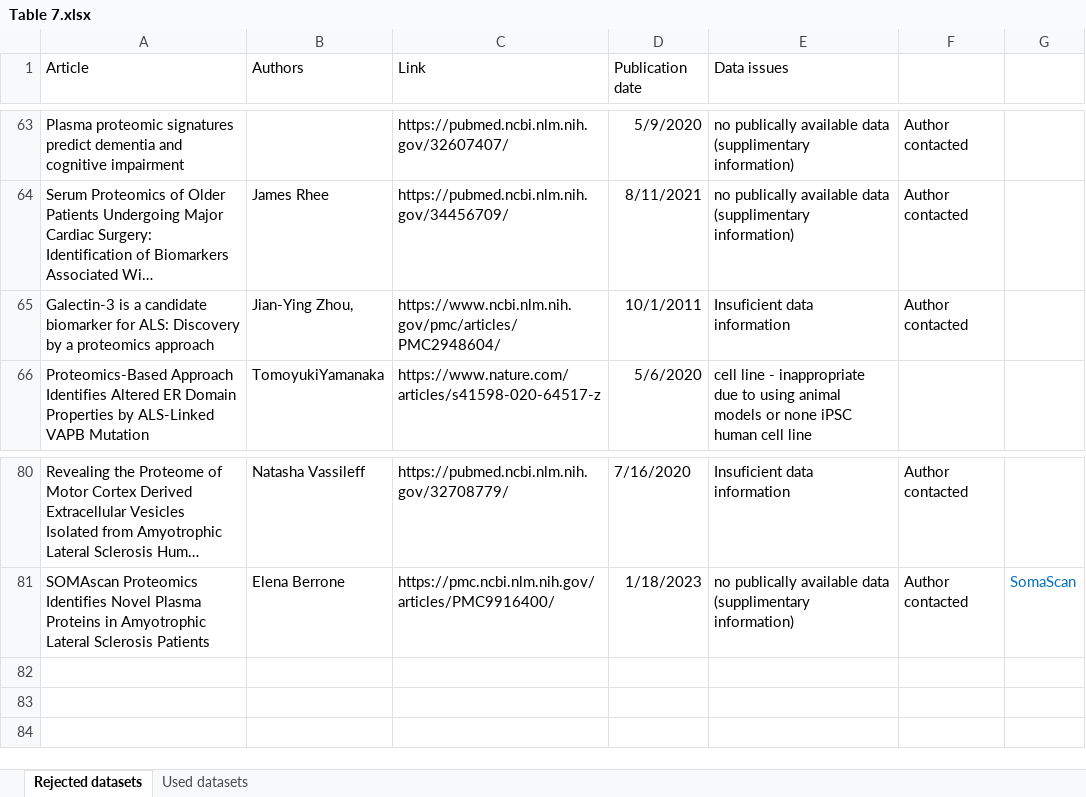
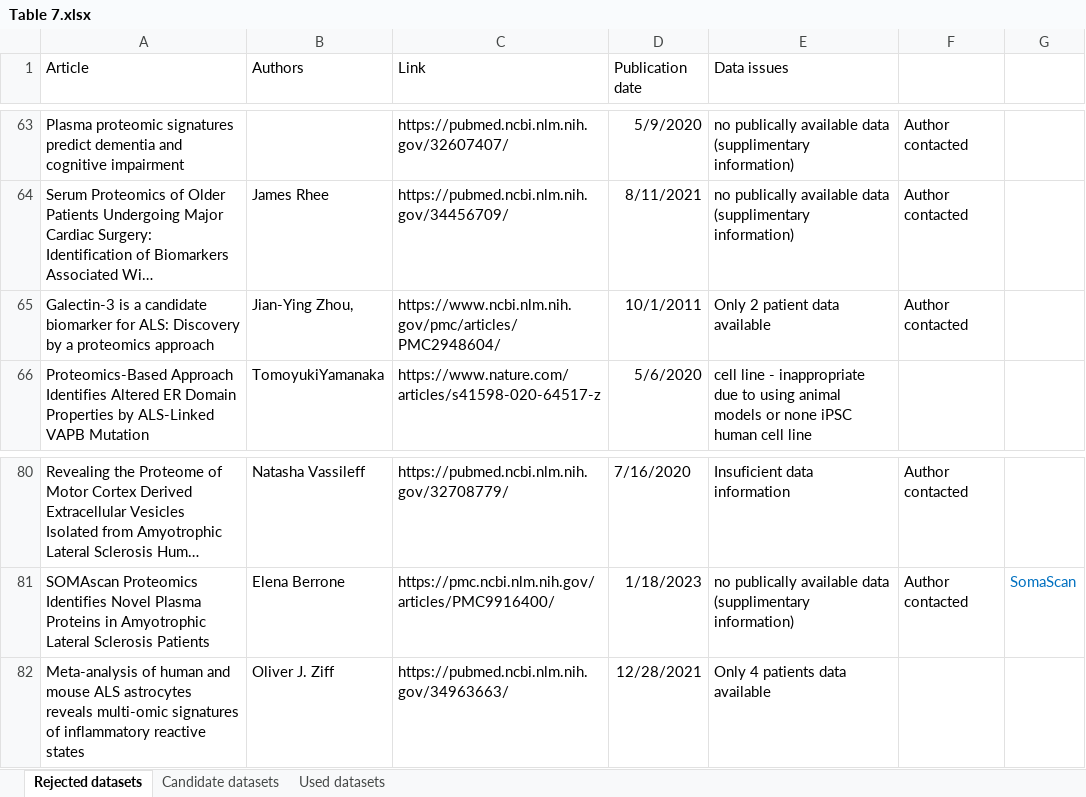
Before and after one commit to YoanaBobeva/PhD-Supplementary-files, an Excel workbook: Table 7.xlsx, sheet Rejected datasets, drawn as a sheet; only a part is shown, gaps mark what is left out; long unchanged cells end in …; values as stored, in another font and other column widths than the file's, no borders; conditional formats not drawn; the diff names each change by its address in the sheet, - before the commit and + after, or states it on an @@ line.

```diff
--- a/Table 7.xlsx (sheet Rejected datasets)
+++ b/Table 7.xlsx (sheet Rejected datasets)
+sheet tab: Candidate datasets
-E65 (Data issues): Insuficient data information
+E65 (Data issues): Only 2 patient data available
+row 82: Meta-analysis of human and mouse ALS astrocytes reveals multi-omic signatures of inflammatory reactive states | Oliver J. Ziff | https://pubmed.ncbi.nlm.nih.gov/34963663/ | 12/28/2021 | Only 4 patients data available
```
Also changed, not shown: 1 other file.
